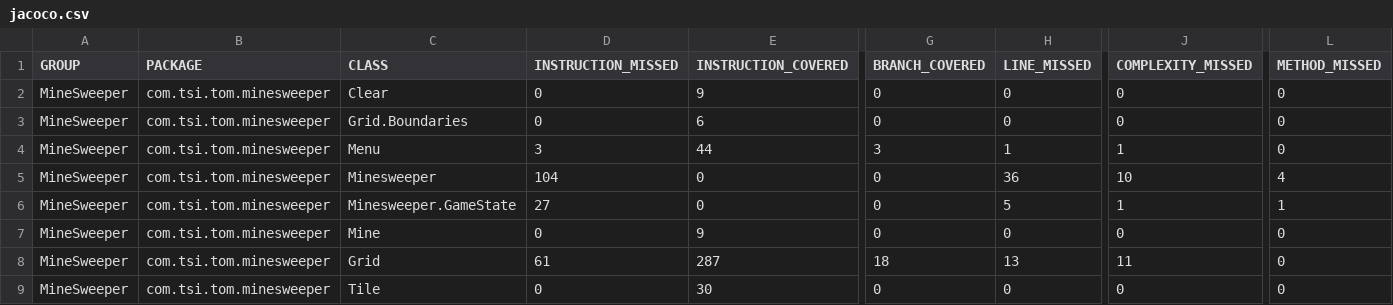
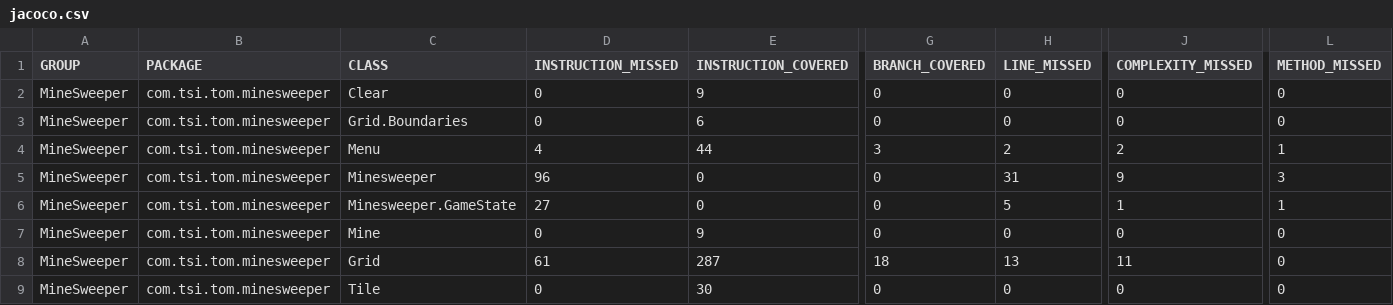
Before and after one commit to Elekr/Minesweeper, a CSV file: target/site/jacoco/jacoco.csv, drawn as a sheet; only a part is shown, gaps mark what is left out; the diff names each change by its address in the sheet, - before the commit and + after, or states it on an @@ line.

```diff
--- a/target/site/jacoco/jacoco.csv
+++ b/target/site/jacoco/jacoco.csv
-D4 (INSTRUCTION_MISSED): 3
+D4 (INSTRUCTION_MISSED): 4
-H4 (LINE_MISSED): 1
+H4 (LINE_MISSED): 2
-J4 (COMPLEXITY_MISSED): 1
+J4 (COMPLEXITY_MISSED): 2
-L4 (METHOD_MISSED): 0
+L4 (METHOD_MISSED): 1
-D5 (INSTRUCTION_MISSED): 104
+D5 (INSTRUCTION_MISSED): 96
-H5 (LINE_MISSED): 36
+H5 (LINE_MISSED): 31
-J5 (COMPLEXITY_MISSED): 10
+J5 (COMPLEXITY_MISSED): 9
-L5 (METHOD_MISSED): 4
+L5 (METHOD_MISSED): 3
```
Also changed, not shown: 16 other files.
